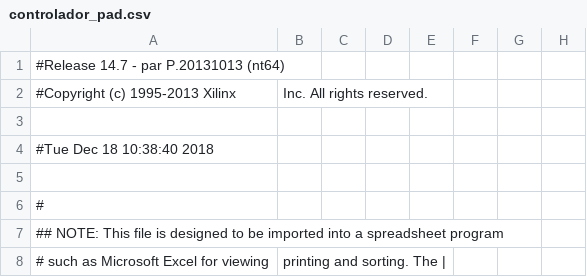
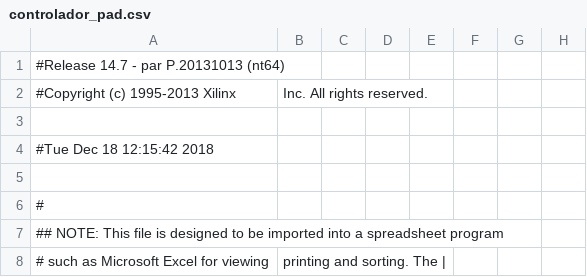
Before and after one commit to NicoAleC/CasaDomotica, a CSV file: controlador_pad.csv, drawn as a sheet; only a part is shown; the diff names each change by its address in the sheet, - before the commit and + after, or states it on an @@ line.

```diff
--- a/controlador_pad.csv
+++ b/controlador_pad.csv
-A4: #Tue Dec 18 10:38:40 2018
+A4: #Tue Dec 18 12:15:42 2018
```
Also changed, not shown: 43 other files.
